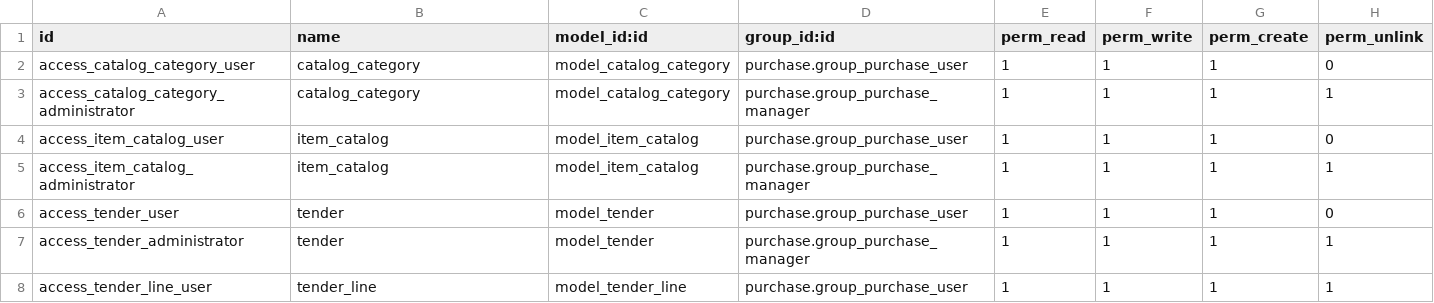
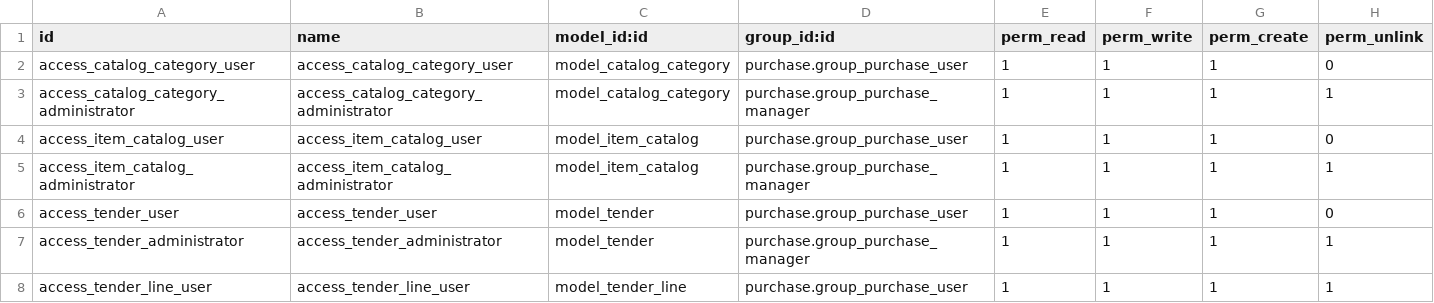
Before and after one commit to AgustinusPangestuW/pilarmedia_compotec, a CSV file: appsodoo/inventory/vendor_portal_for_compotec/security/ir.model.access.csv, drawn as a sheet.

```diff
--- a/appsodoo/inventory/vendor_portal_for_compotec/security/ir.model.access.csv
+++ b/appsodoo/inventory/vendor_portal_for_compotec/security/ir.model.access.csv
@@ -1,8 +1,8 @@
 "id","name","model_id:id","group_id:id","perm_read","perm_write","perm_create","perm_unlink"
-"access_catalog_category_user","catalog_category","model_catalog_category","purchase.group_purchase_user",1,1,1,0
-"access_catalog_category_administrator","catalog_category","model_catalog_category","purchase.group_purchase_manager",1,1,1,1
-"access_item_catalog_user","item_catalog","model_item_catalog","purchase.group_purchase_user",1,1,1,0
-"access_item_catalog_administrator","item_catalog","model_item_catalog","purchase.group_purchase_manager",1,1,1,1
-"access_tender_user","tender","model_tender","purchase.group_purchase_user",1,1,1,0
-"access_tender_administrator","tender","model_tender","purchase.group_purchase_manager",1,1,1,1
-"access_tender_line_user","tender_line","model_tender_line","purchase.group_purchase_user",1,1,1,1
+"access_catalog_category_user","access_catalog_category_user","model_catalog_category","purchase.group_purchase_user",1,1,1,0
+"access_catalog_category_administrator","access_catalog_category_administrator","model_catalog_category","purchase.group_purchase_manager",1,1,1,1
+"access_item_catalog_user","access_item_catalog_user","model_item_catalog","purchase.group_purchase_user",1,1,1,0
+"access_item_catalog_administrator","access_item_catalog_administrator","model_item_catalog","purchase.group_purchase_manager",1,1,1,1
+"access_tender_user","access_tender_user","model_tender","purchase.group_purchase_user",1,1,1,0
+"access_tender_administrator","access_tender_administrator","model_tender","purchase.group_purchase_manager",1,1,1,1
+"access_tender_line_user","access_tender_line_user","model_tender_line","purchase.group_purchase_user",1,1,1,1
```
Also changed, not shown: 1 other file.
